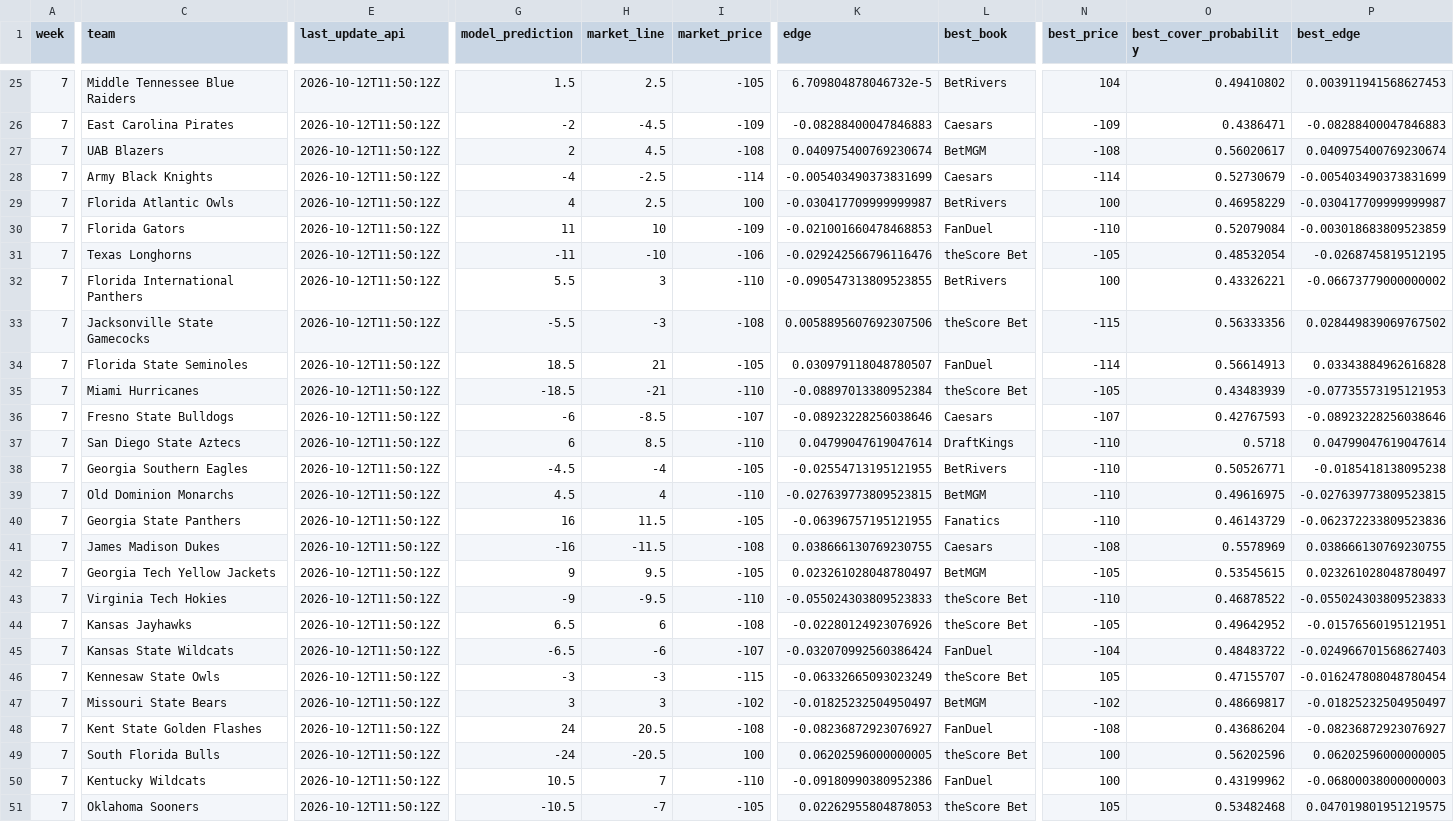
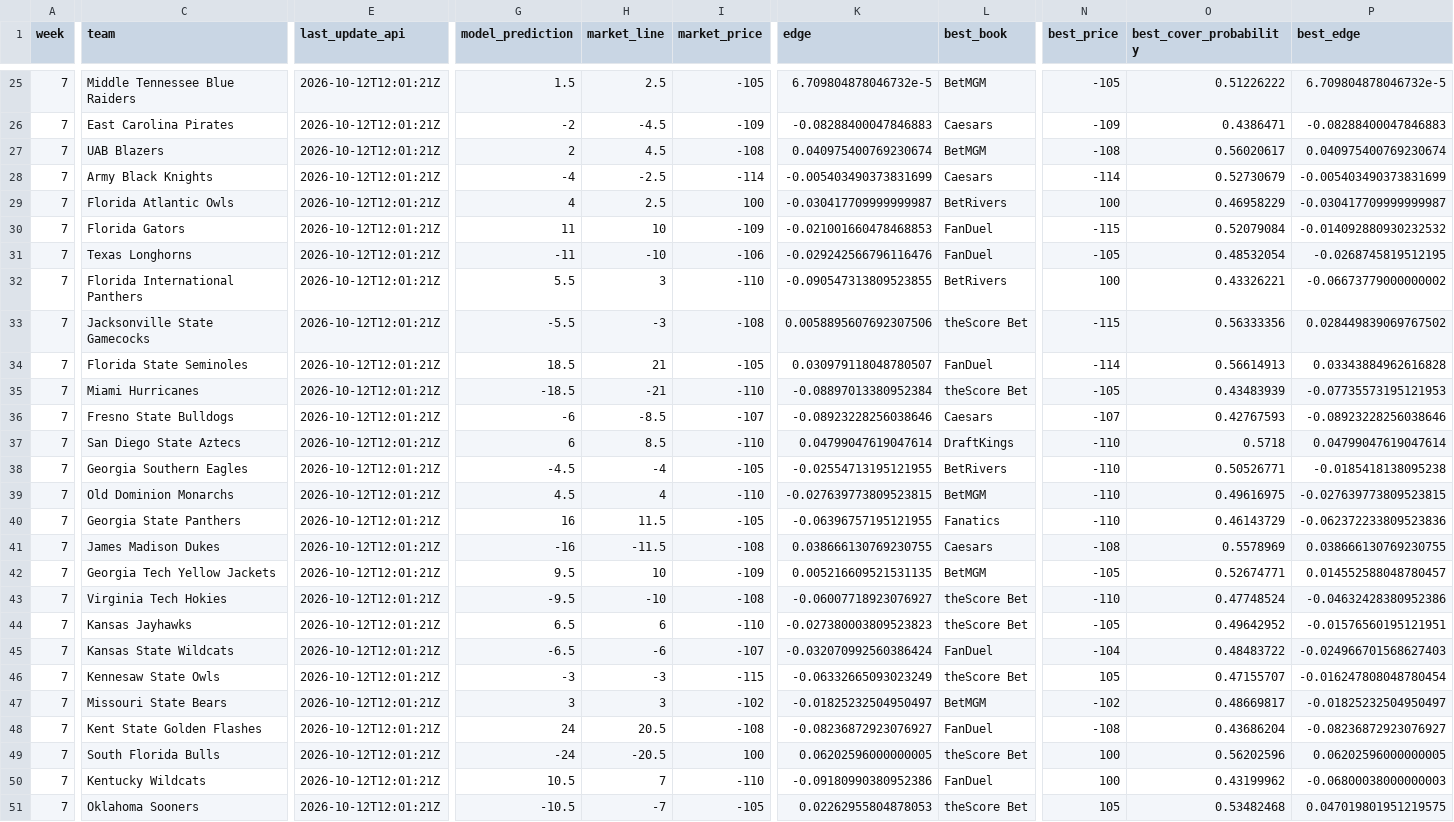
Before and after one commit to trashduty/trash-schedule, a CSV file: CFB_Odds/Data/spreads_odds.csv, drawn as a sheet; only a part is shown, gaps mark what is left out; the diff covers the shown part only; the diff names each change by its address in the sheet, - before the commit and + after, or states it on an @@ line.

```diff
--- a/CFB_Odds/Data/spreads_odds.csv
+++ b/CFB_Odds/Data/spreads_odds.csv
-E25:E51 (last_update_api): 2026-10-12T11:50:12Z
+E25:E51 (last_update_api): 2026-10-12T12:01:21Z
-L25 (best_book): BetRivers
+L25 (best_book): BetMGM
-N25 (best_price): 104
+N25 (best_price): -105
-O25 (best_cover_probability): 0.49410802
+O25 (best_cover_probability): 0.51226222
-P25 (best_edge): 0.003911941568627453
+P25 (best_edge): 6.709804878046732e-5
-N30 (best_price): -110
+N30 (best_price): -115
-P30 (best_edge): -0.003018683809523859
+P30 (best_edge): -0.014092880930232532
-L31 (best_book): theScore Bet
+L31 (best_book): FanDuel
-G42 (model_prediction): 9
+G42 (model_prediction): 9.5
-H42 (market_line): 9.5
+H42 (market_line): 10
-I42 (market_price): -105
+I42 (market_price): -109
-K42 (edge): 0.023261028048780497
+K42 (edge): 0.005216609521531135
-O42 (best_cover_probability): 0.53545615
+O42 (best_cover_probability): 0.52674771
-P42 (best_edge): 0.023261028048780497
+P42 (best_edge): 0.014552588048780457
-G43 (model_prediction): -9
+G43 (model_prediction): -9.5
-H43 (market_line): -9.5
+H43 (market_line): -10
-I43 (market_price): -110
+I43 (market_price): -108
-K43 (edge): -0.055024303809523833
+K43 (edge): -0.06007718923076927
-O43 (best_cover_probability): 0.46878522
+O43 (best_cover_probability): 0.47748524
-P43 (best_edge): -0.055024303809523833
+P43 (best_edge): -0.04632428380952386
-I44 (market_price): -108
+I44 (market_price): -110
-K44 (edge): -0.02280124923076926
+K44 (edge): -0.027380003809523823
```
Also changed, not shown: 149 edited cells elsewhere in this file, CFB_Odds/Data/spreads_odds_audit.csv, CFB_Odds/Data/totals_odds.csv.
